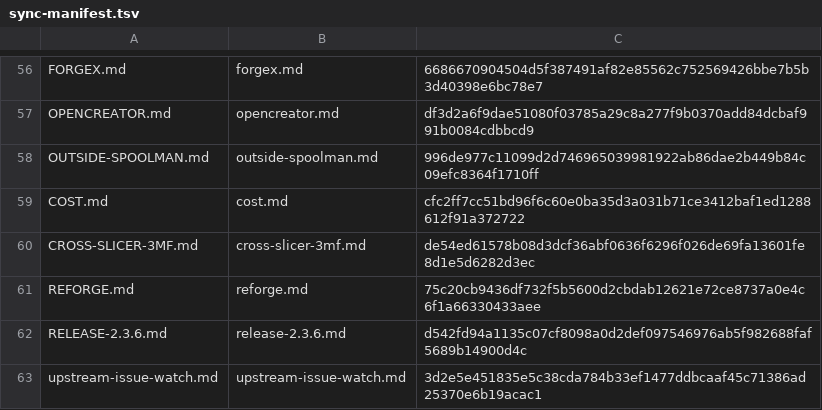
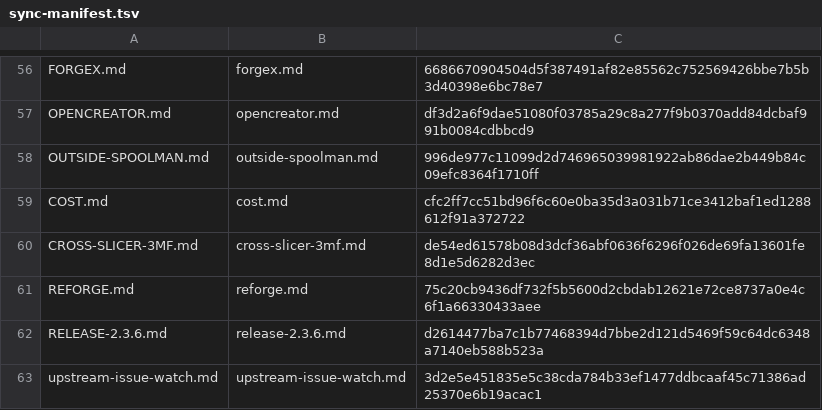
Before and after one commit to catduckgnaf/print-handy-docs, a TSV file: scripts/sync-manifest.tsv, drawn as a sheet; only a part is shown, gaps mark what is left out.

```diff
--- a/scripts/sync-manifest.tsv
+++ b/scripts/sync-manifest.tsv
@@ -61,3 +61,3 @@ CROSS-SLICER-3MF.md	cross-slicer-3mf.md	de54ed61578b08d3dcf36abf0636f6296f026de6
 REFORGE.md	reforge.md	75c20cb9436df732f5b5600d2cbdab12621e72ce8737a0e4c6f1a66330433aee
-RELEASE-2.3.6.md	release-2.3.6.md	d542fd94a1135c07cf8098a0d2def097546976ab5f982688faf5689b14900d4c
+RELEASE-2.3.6.md	release-2.3.6.md	d2614477ba7c1b77468394d7bbe2d121d5469f59c64dc6348a7140eb588b523a
 upstream-issue-watch.md	upstream-issue-watch.md	3d2e5e451835e5c38cda784b33ef1477ddbcaaf45c71386ad25370e6b19acac1
```
Also changed, not shown: 1 other file.
